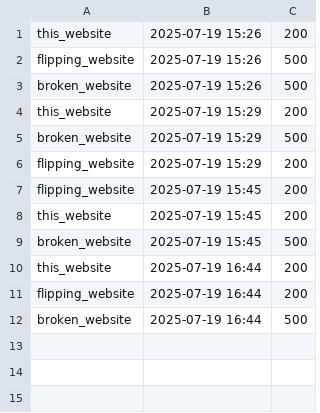
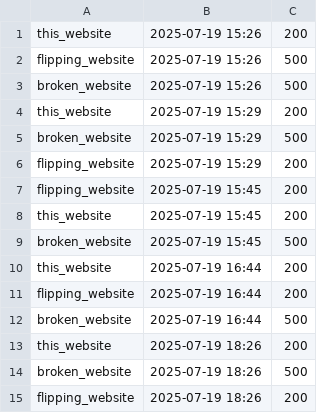
Before and after one commit to neoascetic/status.githack.com, a CSV file: log.csv, drawn as a sheet.

```diff
--- a/log.csv
+++ b/log.csv
@@ -12 +12,4 @@ flipping_website,2025-07-19 16:44,200
 broken_website,2025-07-19 16:44,500
+this_website,2025-07-19 18:26,200
+broken_website,2025-07-19 18:26,500
+flipping_website,2025-07-19 18:26,200
```
